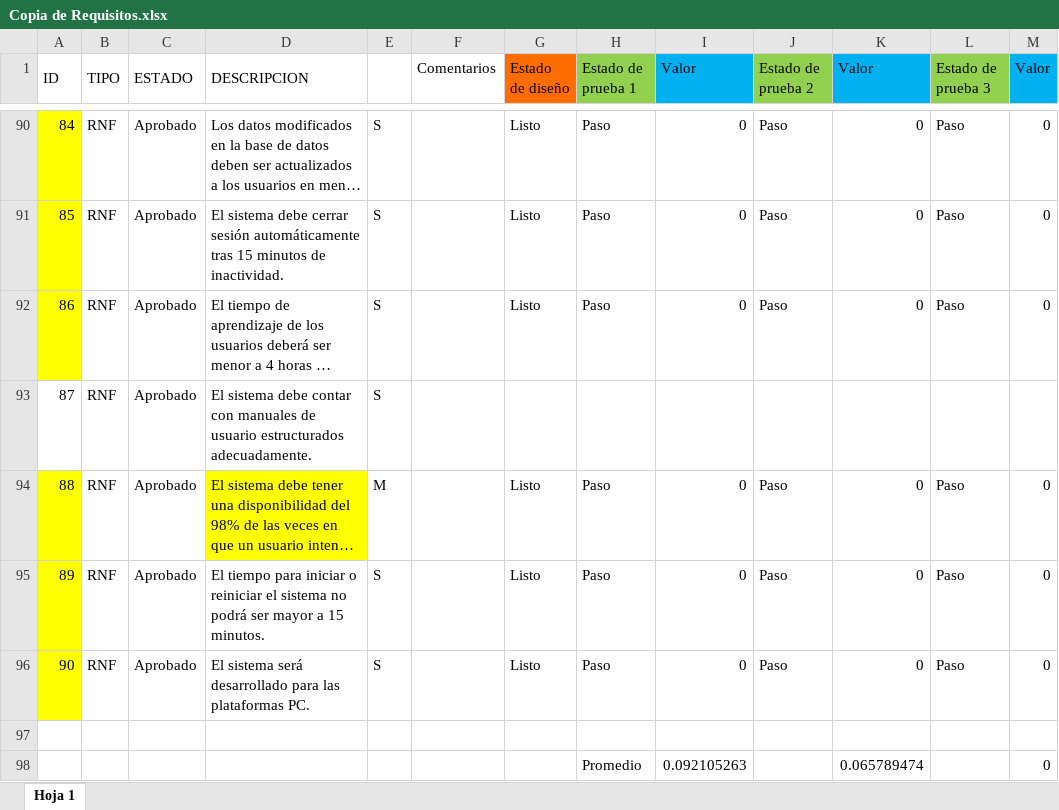
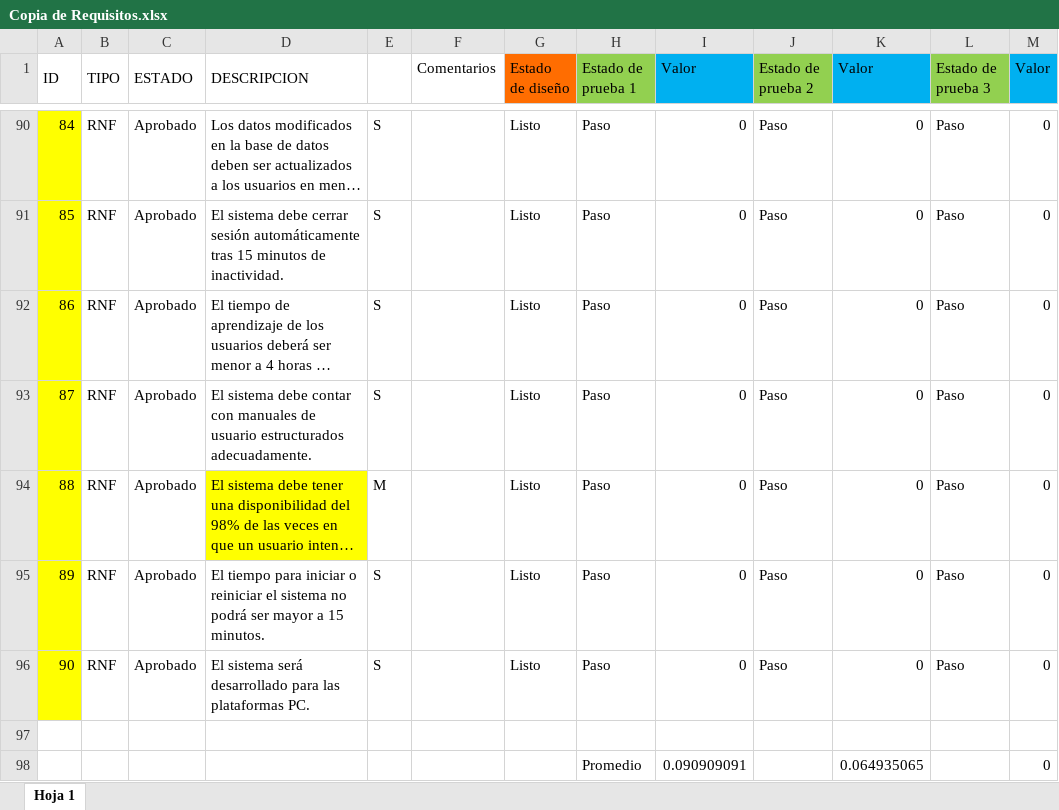
Before and after one commit to diaohh/Proyecto_SistemaGestionAforo, an Excel workbook: Copia de Requisitos.xlsx, sheet Hoja 1, drawn as a sheet; only a part is shown, gaps mark what is left out; long unchanged cells end in …; values as stored, in another font and other column widths than the file's, no borders; the diff names each change by its address in the sheet, - before the commit and + after, or states it on an @@ line.

Commit message:
v1.2.2

```diff
--- a/Copia de Requisitos.xlsx (sheet Hoja 1)
+++ b/Copia de Requisitos.xlsx (sheet Hoja 1)
-A93 fill: none
+A93 fill: #FFFF00
-G93 (Estado de diseño): (empty)
+G93 (Estado de diseño): Listo
-H93 (Estado de prueba 1): (empty)
+H93 (Estado de prueba 1): Paso
-I93 (Valor): (empty)
+I93 (Valor): 0
-J93 (Estado de prueba 2): (empty)
+J93 (Estado de prueba 2): Paso
-K93 (Valor): (empty)
+K93 (Valor): 0
-L93 (Estado de prueba 3): (empty)
+L93 (Estado de prueba 3): Paso
-M93 (Valor): (empty)
+M93 (Valor): 0
-I98 (Valor): 0.092105263
+I98 (Valor): 0.090909091
-K98 (Valor): 0.065789474
+K98 (Valor): 0.064935065
```
